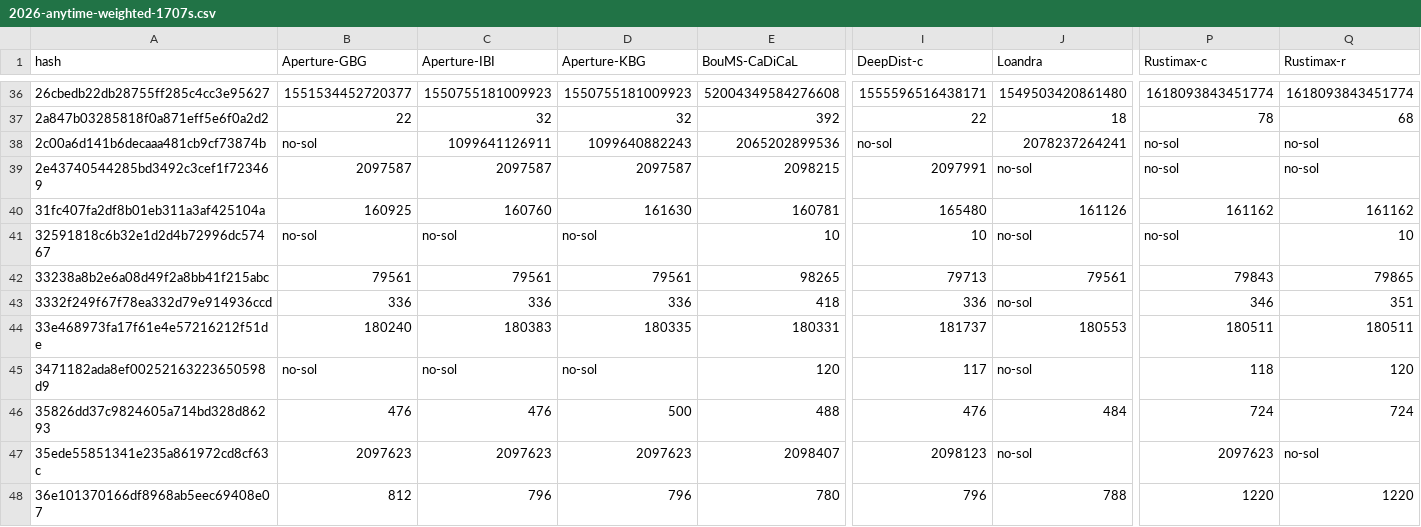
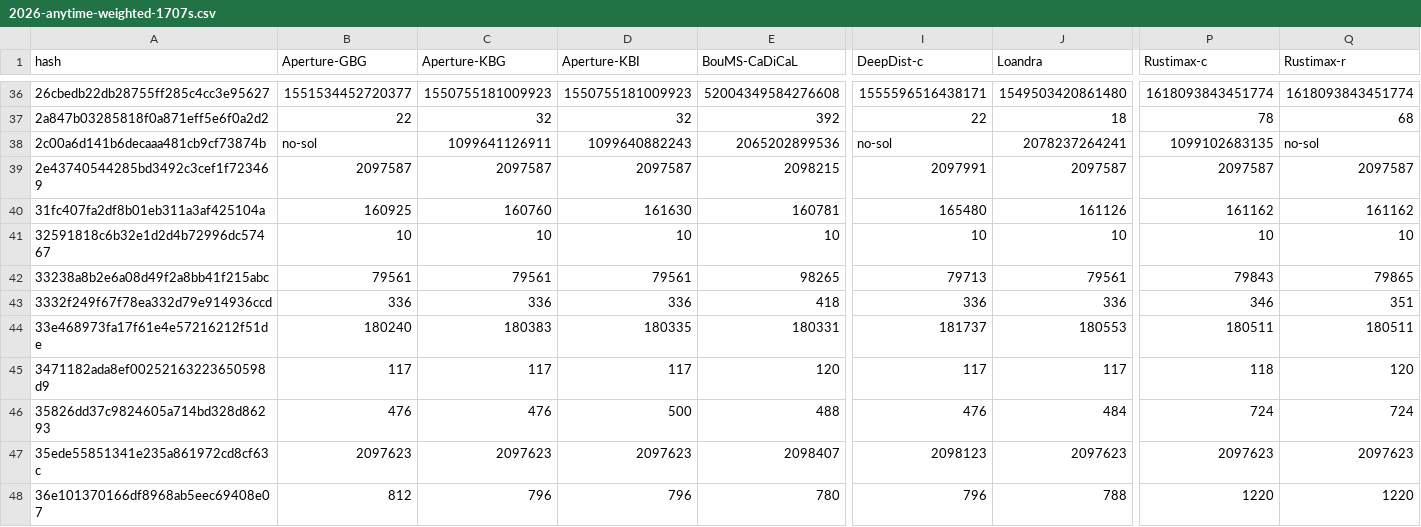
Before and after one commit to maxsat-evaluations/data, a CSV file: results/2026-anytime-weighted-1707s.csv, drawn as a sheet; only a part is shown, gaps mark what is left out; the diff covers the shown part only; the diff names each change by its address in the sheet, - before the commit and + after, or states it on an @@ line.

```diff
--- a/results/2026-anytime-weighted-1707s.csv
+++ b/results/2026-anytime-weighted-1707s.csv
-C1: Aperture-IBI
+C1: Aperture-KBG
-D1: Aperture-KBG
+D1: Aperture-KBI
-P38 (Rustimax-c): no-sol
+P38 (Rustimax-c): 1099102683135
-J39 (Loandra): no-sol
+J39 (Loandra): 2097587
-P39 (Rustimax-c): no-sol
+P39 (Rustimax-c): 2097587
-Q39 (Rustimax-r): no-sol
+Q39 (Rustimax-r): 2097587
-B41 (Aperture-GBG): no-sol
+B41 (Aperture-GBG): 10
-C41 (Aperture-KBG): no-sol
+C41 (Aperture-KBG): 10
-D41 (Aperture-KBI): no-sol
+D41 (Aperture-KBI): 10
-J41 (Loandra): no-sol
+J41 (Loandra): 10
-P41 (Rustimax-c): no-sol
+P41 (Rustimax-c): 10
-J43 (Loandra): no-sol
+J43 (Loandra): 336
-B45 (Aperture-GBG): no-sol
+B45 (Aperture-GBG): 117
-C45 (Aperture-KBG): no-sol
+C45 (Aperture-KBG): 117
-D45 (Aperture-KBI): no-sol
+D45 (Aperture-KBI): 117
-J45 (Loandra): no-sol
+J45 (Loandra): 117
-J47 (Loandra): no-sol
+J47 (Loandra): 2097623
-Q47 (Rustimax-r): no-sol
+Q47 (Rustimax-r): 2097623
```
Also changed, not shown: 105 edited cells elsewhere in this file, results/2026-anytime-unweighted-1707s.csv, results/2026-anytime-unweighted-300s.csv, 6 other files.
